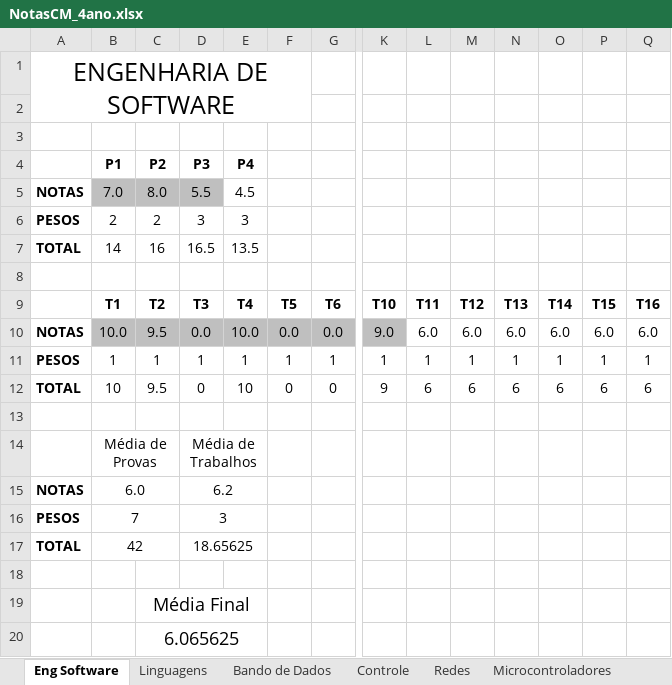
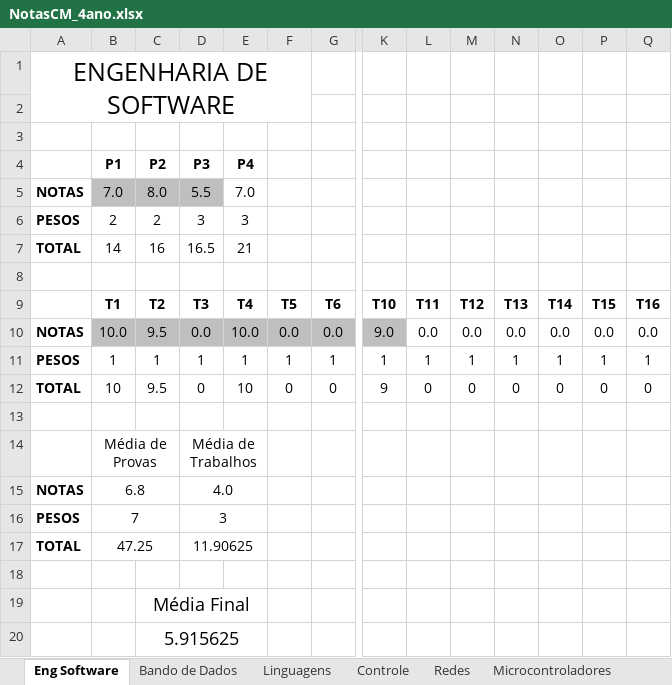
Before and after one commit to pigortekids/Notas2, an Excel workbook: NotasCM_4ano.xlsx, sheet Eng Software, drawn as a sheet; only a part is shown, gaps mark what is left out; values as stored, in another font and other column widths than the file's, no borders; the diff names each change by its address in the sheet, - before the commit and + after, or states it on an @@ line.

```diff
--- a/NotasCM_4ano.xlsx (sheet Eng Software)
+++ b/NotasCM_4ano.xlsx (sheet Eng Software)
@@ sheet tab order changed: Eng Software | Bando de Dados | Linguagens | Controle | Redes | Microcontroladores @@
-E5 (P4): 4.5
+E5 (P4): 7.0
-E7 (P4): 13.5
+E7 (P4): 21
-L10: 6.0
+L10: 0.0
-M10: 6.0
+M10: 0.0
-N10: 6.0
+N10: 0.0
-O10: 6.0
+O10: 0.0
-P10: 6.0
+P10: 0.0
-Q10: 6.0
+Q10: 0.0
-L12: 6
+L12: 0
-M12: 6
+M12: 0
-N12: 6
+N12: 0
-O12: 6
+O12: 0
-P12: 6
+P12: 0
-Q12: 6
+Q12: 0
-B15 (P1): 6.0
+B15 (P1): 6.8
-D15 (P3): 6.2
+D15 (P3): 4.0
-B17 (P1): 42
+B17 (P1): 47.25
-D17 (P3): 18.65625
+D17 (P3): 11.90625
-C20 (P2): 6.065625
+C20 (P2): 5.915625
```
Also changed, not shown: sheet Sinais, sheet Bando de Dados, sheet Linguagens, sheet Redes, sheet Empreendedorismo, sheet Microcontroladores, 1 more sheet.
